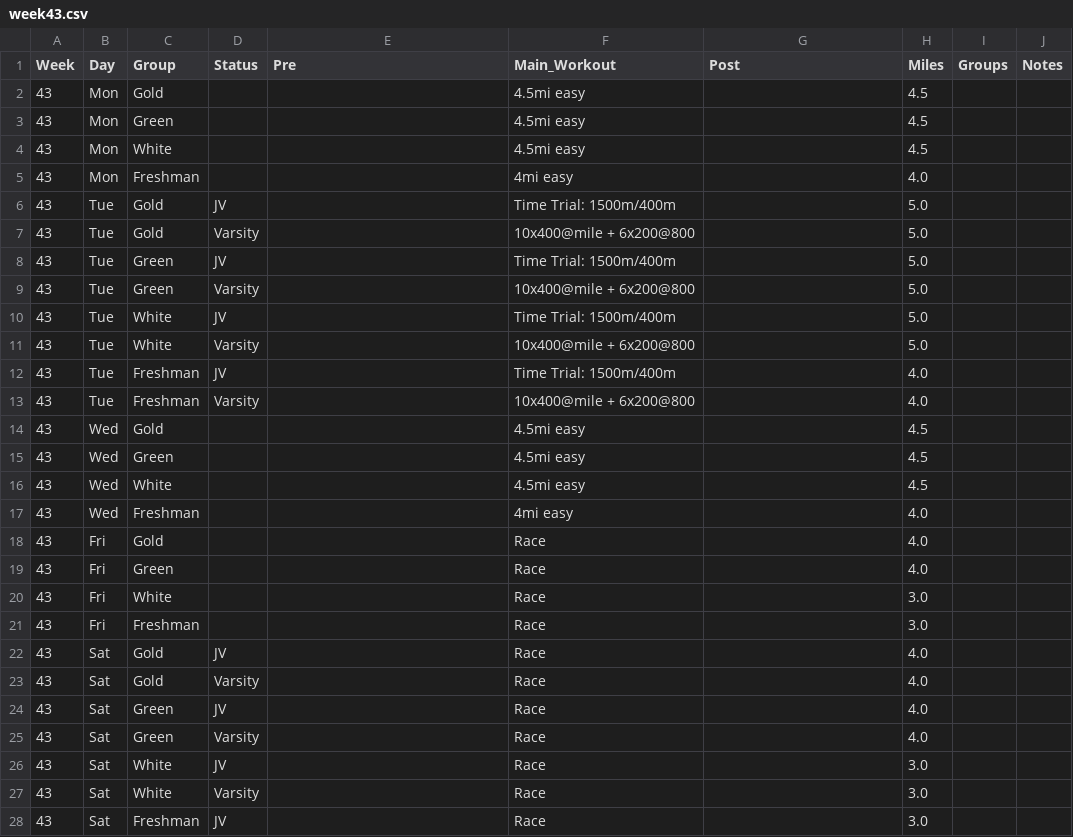
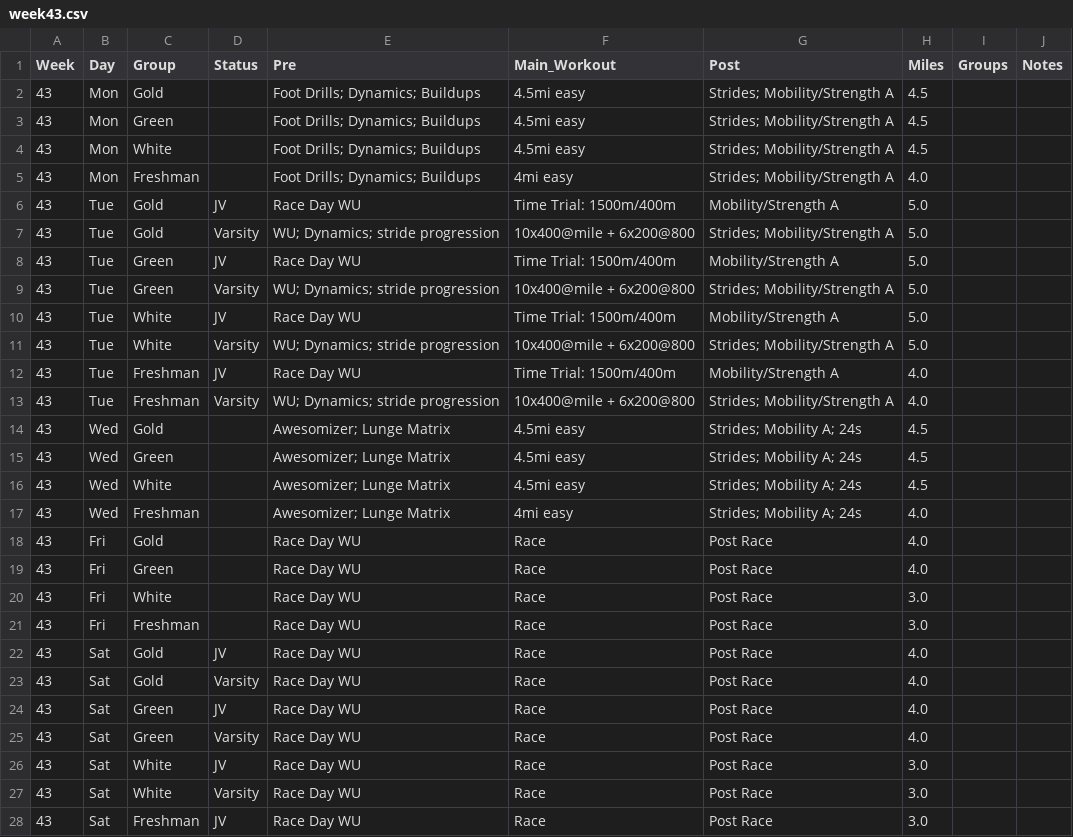
Before and after one commit to krisruns/stx-xc-training, a CSV file: weekly_schedules/week43.csv, drawn as a sheet; only a part is shown; the diff covers the shown part only.

```diff
--- a/weekly_schedules/week43.csv
+++ b/weekly_schedules/week43.csv
@@ -1,28 +1,28 @@
 Week,Day,Group,Status,Pre,Main_Workout,Post,Miles,Groups,Notes
-43,Mon,Gold,,,4.5mi easy,,4.5,,
-43,Mon,Green,,,4.5mi easy,,4.5,,
-43,Mon,White,,,4.5mi easy,,4.5,,
-43,Mon,Freshman,,,4mi easy,,4.0,,
-43,Tue,Gold,JV,,Time Trial: 1500m/400m,,5.0,,
-43,Tue,Gold,Varsity,,10x400@mile + 6x200@800,,5.0,,
-43,Tue,Green,JV,,Time Trial: 1500m/400m,,5.0,,
-43,Tue,Green,Varsity,,10x400@mile + 6x200@800,,5.0,,
-43,Tue,White,JV,,Time Trial: 1500m/400m,,5.0,,
-43,Tue,White,Varsity,,10x400@mile + 6x200@800,,5.0,,
-43,Tue,Freshman,JV,,Time Trial: 1500m/400m,,4.0,,
-43,Tue,Freshman,Varsity,,10x400@mile + 6x200@800,,4.0,,
-43,Wed,Gold,,,4.5mi easy,,4.5,,
-43,Wed,Green,,,4.5mi easy,,4.5,,
-43,Wed,White,,,4.5mi easy,,4.5,,
-43,Wed,Freshman,,,4mi easy,,4.0,,
-43,Fri,Gold,,,Race,,4.0,,
-43,Fri,Green,,,Race,,4.0,,
-43,Fri,White,,,Race,,3.0,,
-43,Fri,Freshman,,,Race,,3.0,,
-43,Sat,Gold,JV,,Race,,4.0,,
-43,Sat,Gold,Varsity,,Race,,4.0,,
-43,Sat,Green,JV,,Race,,4.0,,
-43,Sat,Green,Varsity,,Race,,4.0,,
-43,Sat,White,JV,,Race,,3.0,,
-43,Sat,White,Varsity,,Race,,3.0,,
-43,Sat,Freshman,JV,,Race,,3.0,,
+43,Mon,Gold,,Foot Drills; Dynamics; Buildups,4.5mi easy,Strides; Mobility/Strength A,4.5,,
+43,Mon,Green,,Foot Drills; Dynamics; Buildups,4.5mi easy,Strides; Mobility/Strength A,4.5,,
+43,Mon,White,,Foot Drills; Dynamics; Buildups,4.5mi easy,Strides; Mobility/Strength A,4.5,,
+43,Mon,Freshman,,Foot Drills; Dynamics; Buildups,4mi easy,Strides; Mobility/Strength A,4.0,,
+43,Tue,Gold,JV,Race Day WU,Time Trial: 1500m/400m,Mobility/Strength A,5.0,,
+43,Tue,Gold,Varsity,WU; Dynamics; stride progression,10x400@mile + 6x200@800,Strides; Mobility/Strength A,5.0,,
+43,Tue,Green,JV,Race Day WU,Time Trial: 1500m/400m,Mobility/Strength A,5.0,,
+43,Tue,Green,Varsity,WU; Dynamics; stride progression,10x400@mile + 6x200@800,Strides; Mobility/Strength A,5.0,,
+43,Tue,White,JV,Race Day WU,Time Trial: 1500m/400m,Mobility/Strength A,5.0,,
+43,Tue,White,Varsity,WU; Dynamics; stride progression,10x400@mile + 6x200@800,Strides; Mobility/Strength A,5.0,,
+43,Tue,Freshman,JV,Race Day WU,Time Trial: 1500m/400m,Mobility/Strength A,4.0,,
+43,Tue,Freshman,Varsity,WU; Dynamics; stride progression,10x400@mile + 6x200@800,Strides; Mobility/Strength A,4.0,,
+43,Wed,Gold,,Awesomizer; Lunge Matrix,4.5mi easy,Strides; Mobility A; 24s,4.5,,
+43,Wed,Green,,Awesomizer; Lunge Matrix,4.5mi easy,Strides; Mobility A; 24s,4.5,,
+43,Wed,White,,Awesomizer; Lunge Matrix,4.5mi easy,Strides; Mobility A; 24s,4.5,,
+43,Wed,Freshman,,Awesomizer; Lunge Matrix,4mi easy,Strides; Mobility A; 24s,4.0,,
+43,Fri,Gold,,Race Day WU,Race,Post Race,4.0,,
+43,Fri,Green,,Race Day WU,Race,Post Race,4.0,,
+43,Fri,White,,Race Day WU,Race,Post Race,3.0,,
+43,Fri,Freshman,,Race Day WU,Race,Post Race,3.0,,
+43,Sat,Gold,JV,Race Day WU,Race,Post Race,4.0,,
+43,Sat,Gold,Varsity,Race Day WU,Race,Post Race,4.0,,
+43,Sat,Green,JV,Race Day WU,Race,Post Race,4.0,,
+43,Sat,Green,Varsity,Race Day WU,Race,Post Race,4.0,,
+43,Sat,White,JV,Race Day WU,Race,Post Race,3.0,,
+43,Sat,White,Varsity,Race Day WU,Race,Post Race,3.0,,
+43,Sat,Freshman,JV,Race Day WU,Race,Post Race,3.0,,
```
Also changed, not shown: 10 edited cells elsewhere in this file, weekly_schedules/week42.csv, weekly_schedules/week44.csv, 6 other files.
